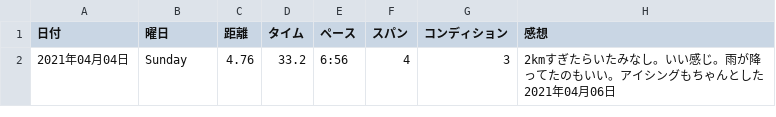
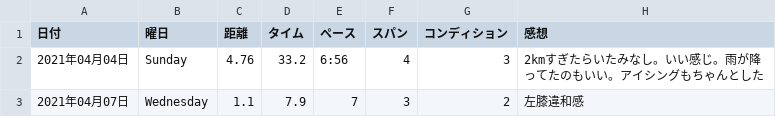
Before and after one commit to youichiokuda/rundiary, a CSV file: rundiary.csv, drawn as a sheet.

```diff
--- a/rundiary.csv
+++ b/rundiary.csv
@@ -1,2 +1,3 @@
 日付,曜日,距離,タイム,ペース,スパン,コンディション,感想
-2021年04月04日,Sunday,4.76,33.2,6:56,4,3,2kmすぎたらいたみなし。いい感じ。雨が降ってたのもいい。アイシングもちゃんとした2021年04月06日
+2021年04月04日,Sunday,4.76,33.2,6:56,4,3,2kmすぎたらいたみなし。いい感じ。雨が降ってたのもいい。アイシングもちゃんとした
+2021年04月07日,Wednesday,1.1,7.9,7,3,2,左膝違和感
```
Also changed, not shown: 1 other file.
